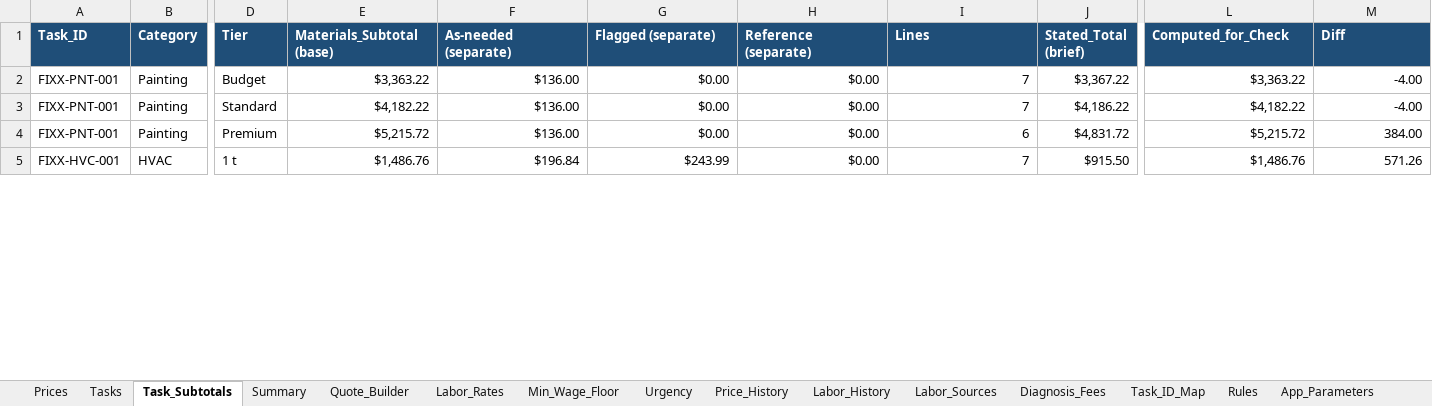
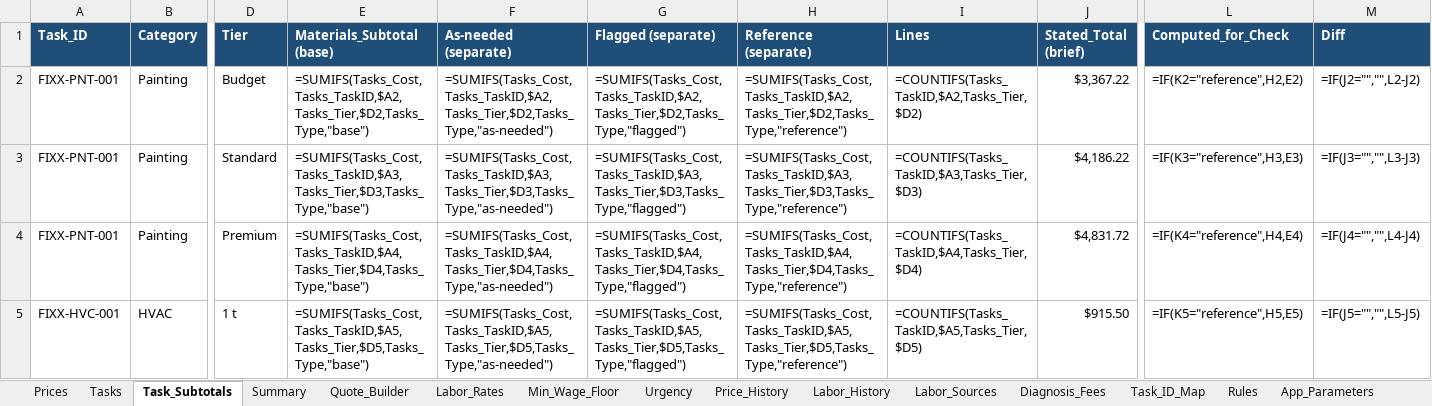
Before and after one commit to EddyVasquez/fixx_mx_analogic, an Excel workbook: FIXX_pricing_catalog.xlsx, sheet Task_Subtotals, drawn as a sheet; only a part is shown, gaps mark what is left out; values as stored, in another font and other column widths than the file's, no borders; formulas without a stored value are shown as written; charts and pictures and conditional formats not drawn; the diff covers the shown part only; the diff names each change by its address in the sheet, - before the commit and + after, or states it on an @@ line.

```diff
--- a/FIXX_pricing_catalog.xlsx (sheet Task_Subtotals)
+++ b/FIXX_pricing_catalog.xlsx (sheet Task_Subtotals)
-E2 (Materials_Subtotal (base)): $3,363.22
+E2 (Materials_Subtotal (base)): =SUMIFS(Tasks_Cost,Tasks_TaskID,$A2,Tasks_Tier,$D2,Tasks_Type,"base")
-F2 (As-needed (separate)): $136.00
+F2 (As-needed (separate)): =SUMIFS(Tasks_Cost,Tasks_TaskID,$A2,Tasks_Tier,$D2,Tasks_Type,"as-needed")
-G2 (Flagged (separate)): $0.00
+G2 (Flagged (separate)): =SUMIFS(Tasks_Cost,Tasks_TaskID,$A2,Tasks_Tier,$D2,Tasks_Type,"flagged")
-H2 (Reference (separate)): $0.00
+H2 (Reference (separate)): =SUMIFS(Tasks_Cost,Tasks_TaskID,$A2,Tasks_Tier,$D2,Tasks_Type,"reference")
-I2 (Lines): 7
+I2 (Lines): =COUNTIFS(Tasks_TaskID,$A2,Tasks_Tier,$D2)
-L2 (Computed_for_Check): $3,363.22
+L2 (Computed_for_Check): =IF(K2="reference",H2,E2)
-M2 (Diff): -4.00
+M2 (Diff): =IF(J2="","",L2-J2)
-E3 (Materials_Subtotal (base)): $4,182.22
+E3 (Materials_Subtotal (base)): =SUMIFS(Tasks_Cost,Tasks_TaskID,$A3,Tasks_Tier,$D3,Tasks_Type,"base")
-F3 (As-needed (separate)): $136.00
+F3 (As-needed (separate)): =SUMIFS(Tasks_Cost,Tasks_TaskID,$A3,Tasks_Tier,$D3,Tasks_Type,"as-needed")
-G3 (Flagged (separate)): $0.00
+G3 (Flagged (separate)): =SUMIFS(Tasks_Cost,Tasks_TaskID,$A3,Tasks_Tier,$D3,Tasks_Type,"flagged")
-H3 (Reference (separate)): $0.00
+H3 (Reference (separate)): =SUMIFS(Tasks_Cost,Tasks_TaskID,$A3,Tasks_Tier,$D3,Tasks_Type,"reference")
-I3 (Lines): 7
+I3 (Lines): =COUNTIFS(Tasks_TaskID,$A3,Tasks_Tier,$D3)
-L3 (Computed_for_Check): $4,182.22
+L3 (Computed_for_Check): =IF(K3="reference",H3,E3)
-M3 (Diff): -4.00
+M3 (Diff): =IF(J3="","",L3-J3)
-E4 (Materials_Subtotal (base)): $5,215.72
+E4 (Materials_Subtotal (base)): =SUMIFS(Tasks_Cost,Tasks_TaskID,$A4,Tasks_Tier,$D4,Tasks_Type,"base")
-F4 (As-needed (separate)): $136.00
+F4 (As-needed (separate)): =SUMIFS(Tasks_Cost,Tasks_TaskID,$A4,Tasks_Tier,$D4,Tasks_Type,"as-needed")
-G4 (Flagged (separate)): $0.00
+G4 (Flagged (separate)): =SUMIFS(Tasks_Cost,Tasks_TaskID,$A4,Tasks_Tier,$D4,Tasks_Type,"flagged")
-H4 (Reference (separate)): $0.00
+H4 (Reference (separate)): =SUMIFS(Tasks_Cost,Tasks_TaskID,$A4,Tasks_Tier,$D4,Tasks_Type,"reference")
-I4 (Lines): 6
+I4 (Lines): =COUNTIFS(Tasks_TaskID,$A4,Tasks_Tier,$D4)
-L4 (Computed_for_Check): $5,215.72
+L4 (Computed_for_Check): =IF(K4="reference",H4,E4)
-M4 (Diff): 384.00
+M4 (Diff): =IF(J4="","",L4-J4)
-E5 (Materials_Subtotal (base)): $1,486.76
+E5 (Materials_Subtotal (base)): =SUMIFS(Tasks_Cost,Tasks_TaskID,$A5,Tasks_Tier,$D5,Tasks_Type,"base")
-F5 (As-needed (separate)): $196.84
+F5 (As-needed (separate)): =SUMIFS(Tasks_Cost,Tasks_TaskID,$A5,Tasks_Tier,$D5,Tasks_Type,"as-needed")
-G5 (Flagged (separate)): $243.99
+G5 (Flagged (separate)): =SUMIFS(Tasks_Cost,Tasks_TaskID,$A5,Tasks_Tier,$D5,Tasks_Type,"flagged")
-H5 (Reference (separate)): $0.00
+H5 (Reference (separate)): =SUMIFS(Tasks_Cost,Tasks_TaskID,$A5,Tasks_Tier,$D5,Tasks_Type,"reference")
-I5 (Lines): 7
+I5 (Lines): =COUNTIFS(Tasks_TaskID,$A5,Tasks_Tier,$D5)
-L5 (Computed_for_Check): $1,486.76
+L5 (Computed_for_Check): =IF(K5="reference",H5,E5)
-M5 (Diff): 571.26
+M5 (Diff): =IF(J5="","",L5-J5)
```
Also changed, not shown: 1054 edited cells elsewhere in this sheet, sheet Quote_Builder, sheet Summary, sheet Tasks, sheet Prices, sheet Labor_Rates, sheet Min_Wage_Floor, 7 more sheets, charts or pictures, 19 other files.
